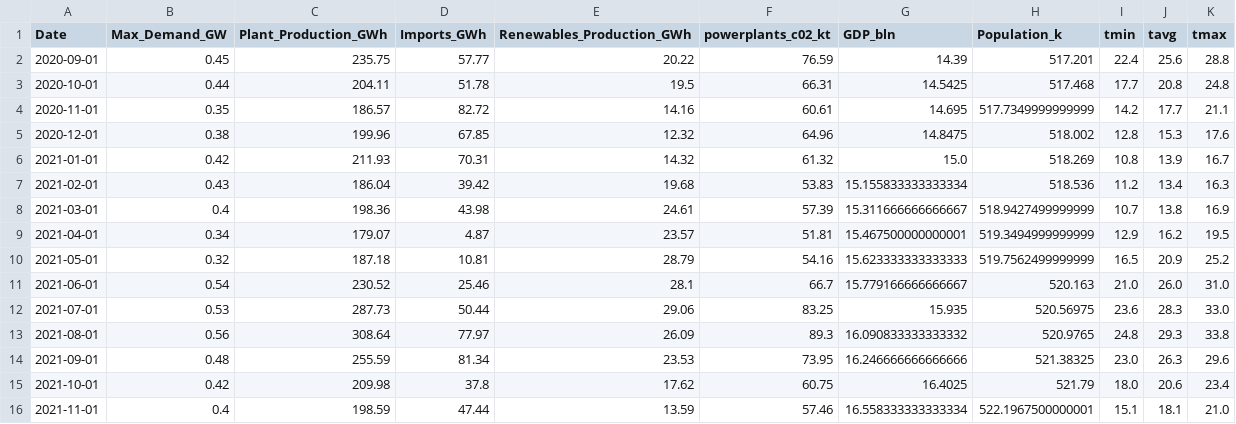
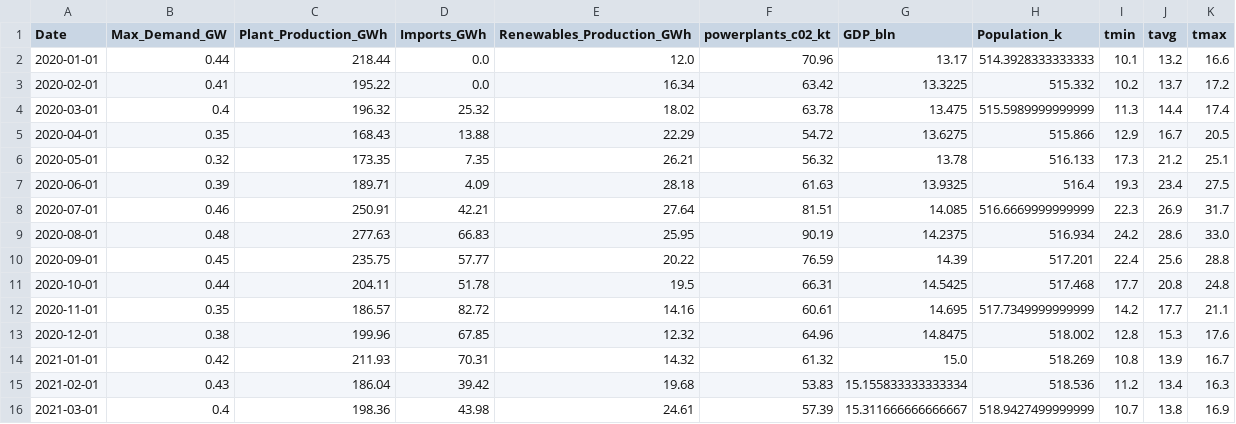
Before and after one commit to ATECO-malta/applied_ml_assignment, a CSV file: data/validate_data.csv, drawn as a sheet; only a part is shown; the shorter side is filled out with more unchanged rows.

```diff
--- a/data/validate_data.csv
+++ b/data/validate_data.csv
@@ -1,2 +1,10 @@
 Date,Max_Demand_GW,Plant_Production_GWh,Imports_GWh,Renewables_Production_GWh,powerplants_c02_kt,GDP_bln,Population_k,tmin,tavg,tmax
+2020-01-01,0.44,218.44,0.0,12.0,70.96,13.17,514.3928333333333,10.1,13.2,16.6
+2020-02-01,0.41,195.22,0.0,16.34,63.42,13.3225,515.332,10.2,13.7,17.2
+2020-03-01,0.4,196.32,25.32,18.02,63.78,13.475,515.5989999999999,11.3,14.4,17.4
+2020-04-01,0.35,168.43,13.88,22.29,54.72,13.6275,515.866,12.9,16.7,20.5
+2020-05-01,0.32,173.35,7.35,26.21,56.32,13.78,516.133,17.3,21.2,25.1
+2020-06-01,0.39,189.71,4.09,28.18,61.63,13.9325,516.4,19.3,23.4,27.5
+2020-07-01,0.46,250.91,42.21,27.64,81.51,14.085,516.6669999999999,22.3,26.9,31.7
+2020-08-01,0.48,277.63,66.83,25.95,90.19,14.2375,516.934,24.2,28.6,33.0
 2020-09-01,0.45,235.75,57.77,20.22,76.59,14.39,517.201,22.4,25.6,28.8
```
Also changed, not shown: data/test_data.csv, data/train_data.csv, 2 other files.
